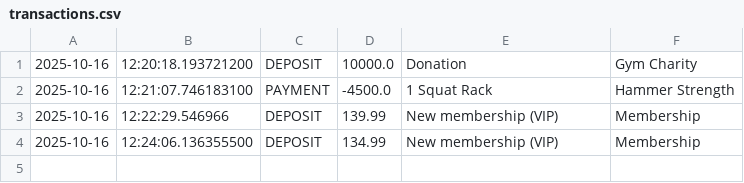
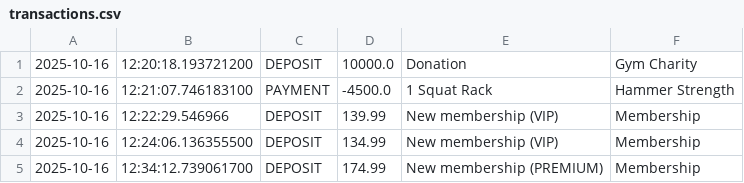
Before and after one commit to FullStackMWilliams/Capstone1-BlackDiamondGym, a CSV file: BlackDiamondGym/transactions.csv, drawn as a sheet; the diff names each change by its address in the sheet, - before the commit and + after, or states it on an @@ line.

```diff
--- a/BlackDiamondGym/transactions.csv
+++ b/BlackDiamondGym/transactions.csv
+row 5: 2025-10-16 | 12:34:12.739061700 | DEPOSIT | 174.99 | New membership (PREMIUM) | Membership
```
Also changed, not shown: 2 other files.
